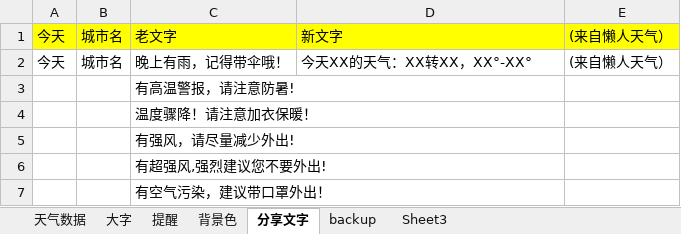
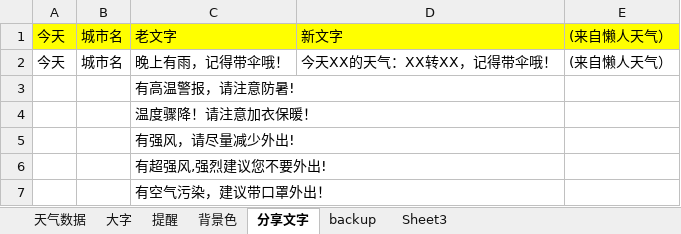
Before and after one commit to huaj12/weguan, an Excel workbook: weather_ui/对应表.xlsx, sheet 分享文字, drawn as a sheet; values as stored, in another font and other column widths than the file's, no borders; the diff names each change by its address in the sheet, - before the commit and + after, or states it on an @@ line.

```diff
--- a/weather_ui/对应表.xlsx (sheet 分享文字)
+++ b/weather_ui/对应表.xlsx (sheet 分享文字)
-D2: 今天XX的天气：XX转XX，XX°-XX°
+D2: 今天XX的天气：XX转XX，记得带伞哦！
```
Also changed, not shown: sheet 大字, sheet 提醒.
